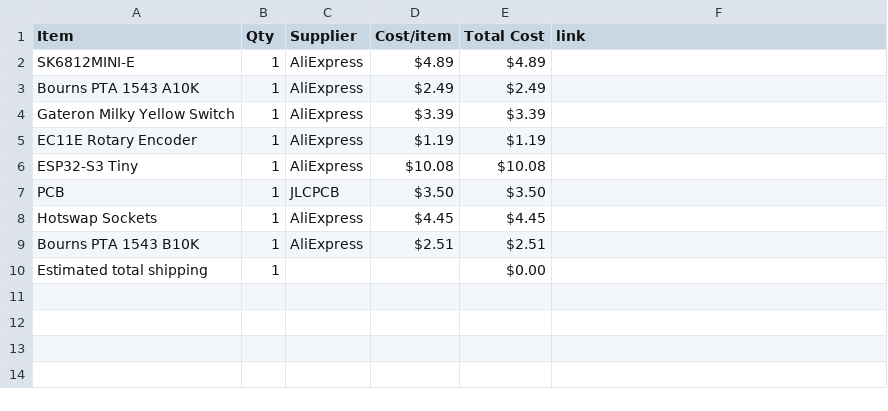
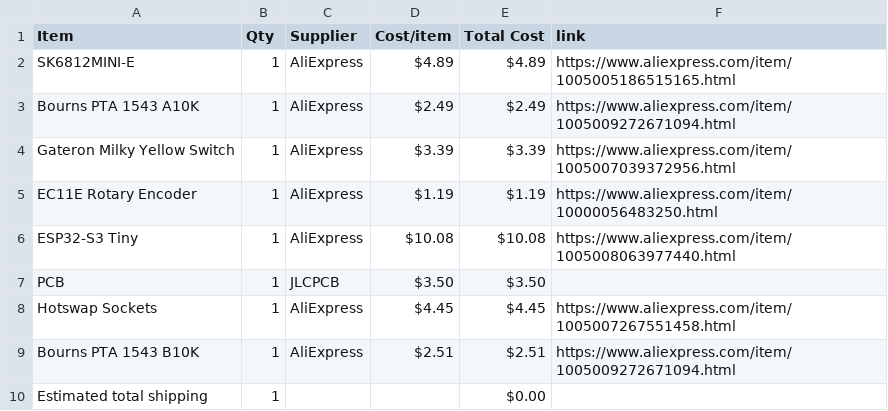
Before and after one commit to Zhane4994/MiniMidi, a CSV file: BOM.csv, drawn as a sheet.

Commit message:
Add product links to BOM.csv
Added links for items in BOM.

```diff
--- a/BOM.csv
+++ b/BOM.csv
@@ -1,10 +1,10 @@
 Item,Qty,Supplier,Cost/item,Total Cost,link
-SK6812MINI-E,1,AliExpress,$4.89,$4.89,
-Bourns PTA 1543 A10K,1,AliExpress,$2.49,$2.49,
-Gateron Milky Yellow Switch,1,AliExpress,$3.39,$3.39,
-EC11E Rotary Encoder,1,AliExpress,$1.19,$1.19,
-ESP32-S3 Tiny,1,AliExpress,$10.08,$10.08,
+SK6812MINI-E,1,AliExpress,$4.89,$4.89,https://www.aliexpress.com/item/1005005186515165.html
+Bourns PTA 1543 A10K,1,AliExpress,$2.49,$2.49,https://www.aliexpress.com/item/1005009272671094.html
+Gateron Milky Yellow Switch,1,AliExpress,$3.39,$3.39,https://www.aliexpress.com/item/1005007039372956.html
+EC11E Rotary Encoder,1,AliExpress,$1.19,$1.19,https://www.aliexpress.com/item/10000056483250.html
+ESP32-S3 Tiny,1,AliExpress,$10.08,$10.08,https://www.aliexpress.com/item/1005008063977440.html
 PCB,1,JLCPCB,$3.50,$3.50,
-Hotswap Sockets,1,AliExpress,$4.45,$4.45,
-Bourns PTA 1543 B10K,1,AliExpress,$2.51,$2.51,
+Hotswap Sockets,1,AliExpress,$4.45,$4.45,https://www.aliexpress.com/item/1005007267551458.html
+Bourns PTA 1543 B10K,1,AliExpress,$2.51,$2.51,https://www.aliexpress.com/item/1005009272671094.html
 Estimated total shipping,1,,,$0.00,
```
